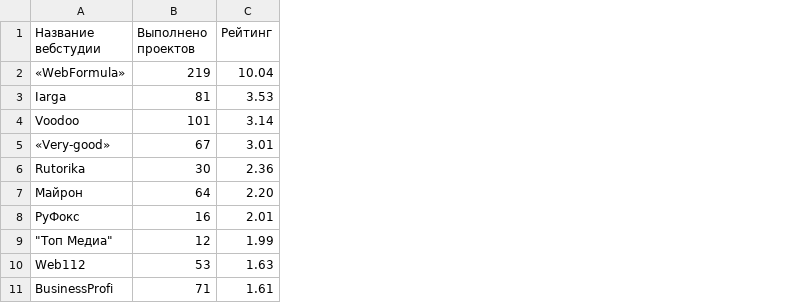
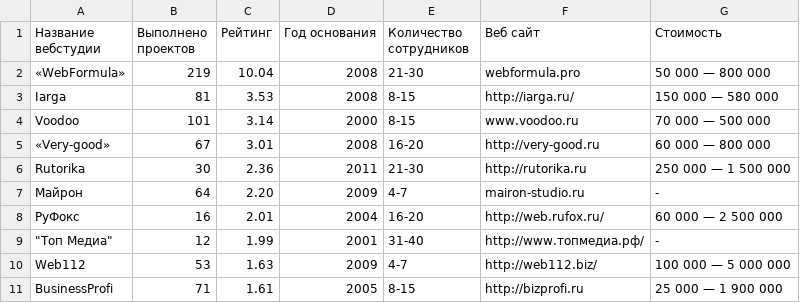
Before and after one commit to trof808/python_bot_parser, a CSV file: studios_list.csv, drawn as a sheet; only a part is shown; the diff names each change by its address in the sheet, - before the commit and + after, or states it on an @@ line.

Commit message:
parse dop data of each studio and write to csv

```diff
--- a/studios_list.csv
+++ b/studios_list.csv
+column D (Год основания), rows 2-11: 2008 | 2008 | 2000 | 2008 | 2011 | 2009 | 2004 | 2001 | 2009 | 2005
+column E (Количество сотрудников), rows 2-11: 21-30 | 8-15 | 8-15 | 16-20 | 21-30 | 4-7 | 16-20 | 31-40 | 4-7 | 8-15
+column F (Веб сайт), rows 2-11: webformula.pro | http://iarga.ru/ | www.voodoo.ru | http://very-good.ru | http://rutorika.ru | mairon-studio.ru | http://web.rufox.ru/ | http://www.топмедиа.рф/ | http://web112.biz/ | http://bizprofi.ru
+column G (Стоимость), rows 2-11: 50 000 — 800 000 | 150 000 — 580 000 | 70 000 — 500 000 | 60 000 — 800 000 | 250 000 — 1 500 000 | - | 60 000 — 2 500 000 | - | 100 000 — 5 000 000 | 25 000 — 1 900 000
```
Also changed, not shown: 1 other file.
